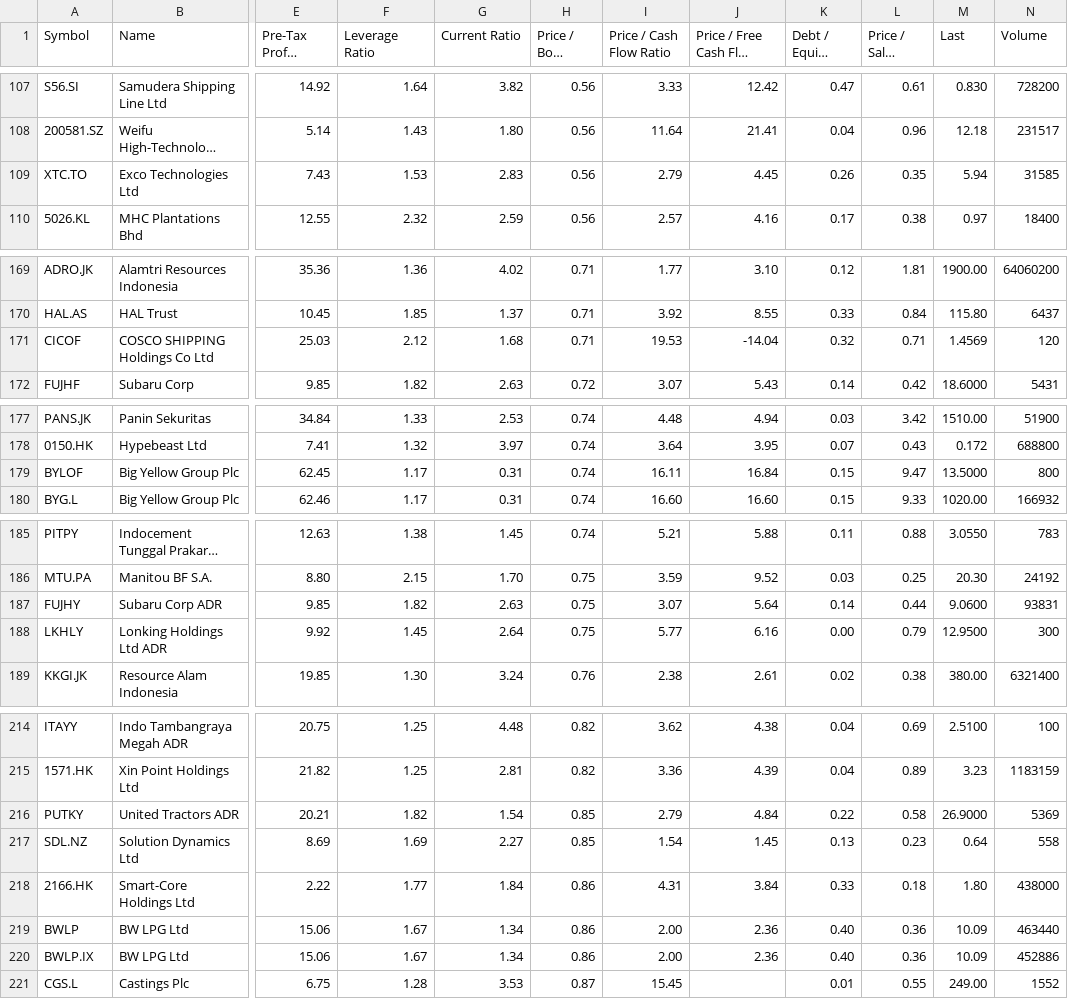
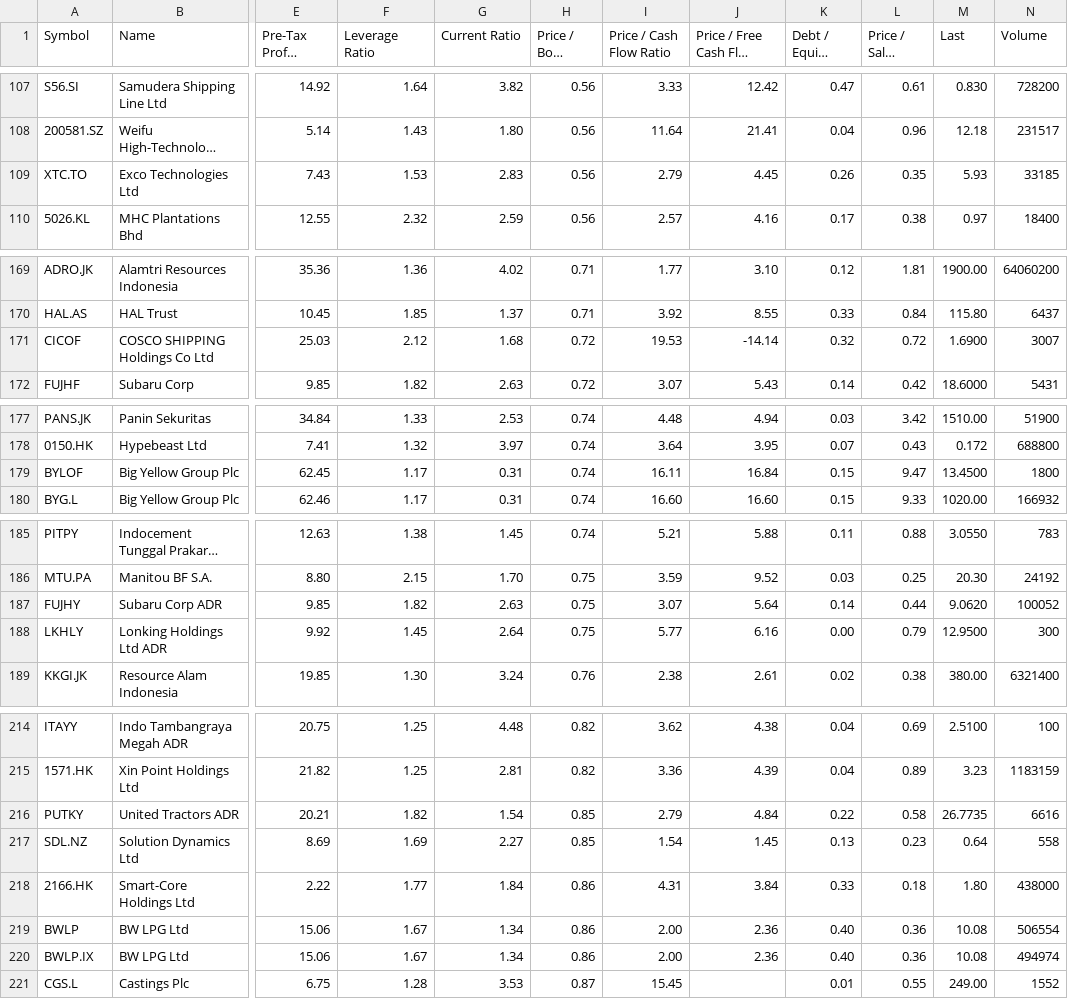
Before and after one commit to nenadnoveljic/trading2, a CSV file: PB.csv, drawn as a sheet; only a part is shown, gaps mark what is left out; long unchanged cells end in …; the diff names each change by its address in the sheet, - before the commit and + after, or states it on an @@ line.

```diff
--- a/PB.csv
+++ b/PB.csv
-M109 (Last): 5.94
+M109 (Last): 5.93
-N109 (Volume): 31585
+N109 (Volume): 33185
-H171 (Price / Book Ratio): 0.71
+H171 (Price / Book Ratio): 0.72
-J171 (Price / Free Cash Flow Ratio): -14.04
+J171 (Price / Free Cash Flow Ratio): -14.14
-L171 (Price / Sales Ratio): 0.71
+L171 (Price / Sales Ratio): 0.72
-M171 (Last): 1.4569
+M171 (Last): 1.6900
-N171 (Volume): 120
+N171 (Volume): 3007
-M179 (Last): 13.5000
+M179 (Last): 13.4500
-N179 (Volume): 800
+N179 (Volume): 1800
-M187 (Last): 9.0600
+M187 (Last): 9.0620
-N187 (Volume): 93831
+N187 (Volume): 100052
-M216 (Last): 26.9000
+M216 (Last): 26.7735
-N216 (Volume): 5369
+N216 (Volume): 6616
-M219:M220 (Last): 10.09
+M219:M220 (Last): 10.08
-N219 (Volume): 463440
+N219 (Volume): 506554
-N220 (Volume): 452886
+N220 (Volume): 494974
```
Also changed, not shown: PE.csv, 1 other file.
